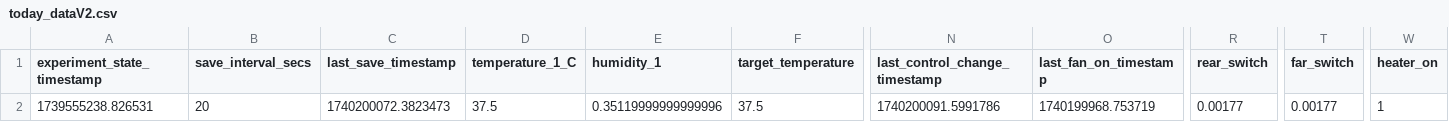
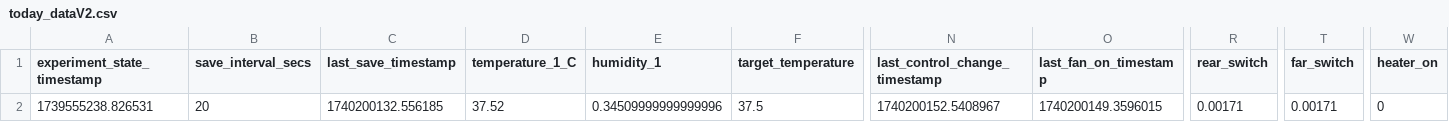
Before and after one commit to cjchandler/incubator, a CSV file: incubator/today_dataV2.csv, drawn as a sheet; only a part is shown, gaps mark what is left out; the diff names each change by its address in the sheet, - before the commit and + after, or states it on an @@ line.

```diff
--- a/incubator/today_dataV2.csv
+++ b/incubator/today_dataV2.csv
-C2 (last_save_timestamp): 1740200072.3823473
+C2 (last_save_timestamp): 1740200132.556185
-D2 (temperature_1_C): 37.5
+D2 (temperature_1_C): 37.52
-E2 (humidity_1): 0.35119999999999996
+E2 (humidity_1): 0.34509999999999996
-N2 (last_control_change_timestamp): 1740200091.5991786
+N2 (last_control_change_timestamp): 1740200152.5408967
-O2 (last_fan_on_timestamp): 1740199968.753719
+O2 (last_fan_on_timestamp): 1740200149.3596015
-R2 (rear_switch): 0.00177
+R2 (rear_switch): 0.00171
-T2 (far_switch): 0.00177
+T2 (far_switch): 0.00171
-W2 (heater_on): 1
+W2 (heater_on): 0
```
Also changed, not shown: incubator/today_dataV4.csv.
